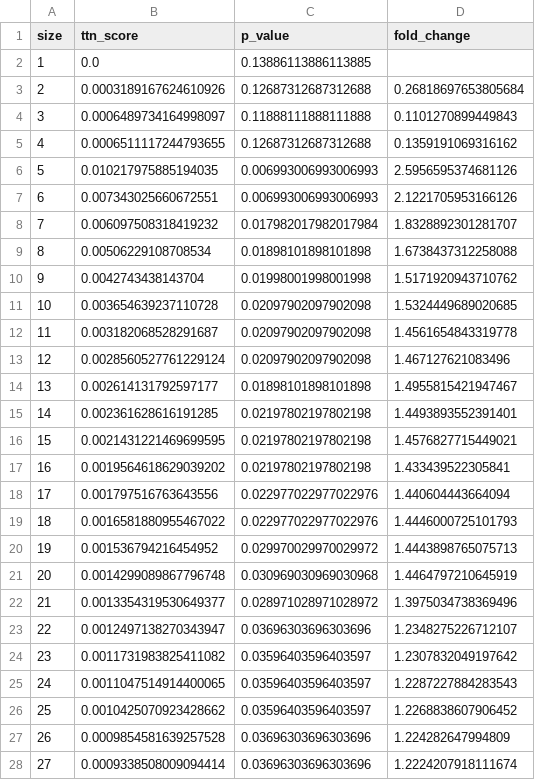
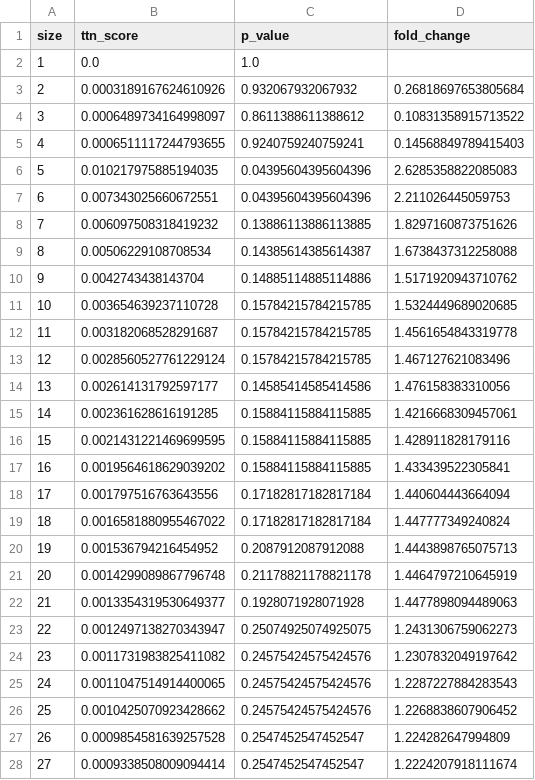
Before and after one commit to ethanoutangoun/chromatin-heart-dev, a CSV file: greedy_clique_size_optimization_results_seed_4275_tf.csv, drawn as a sheet; only a part is shown; the diff covers the shown part only.

```diff
--- a/greedy_clique_size_optimization_results_seed_4275_tf.csv
+++ b/greedy_clique_size_optimization_results_seed_4275_tf.csv
@@ -1,28 +1,28 @@
 size,ttn_score,p_value,fold_change
-1,0.0,0.13886113886113885,
-2,0.0003189167624610926,0.12687312687312688,0.26818697653805684
-3,0.0006489734164998097,0.11888111888111888,0.1101270899449843
-4,0.0006511117244793655,0.12687312687312688,0.1359191069316162
-5,0.010217975885194035,0.006993006993006993,2.5956595374681126
-6,0.007343025660672551,0.006993006993006993,2.1221705953166126
-7,0.006097508318419232,0.017982017982017984,1.8328892301281707
-8,0.00506229108708534,0.01898101898101898,1.6738437312258088
-9,0.0042743438143704,0.01998001998001998,1.5171920943710762
-10,0.003654639237110728,0.02097902097902098,1.5324449689020685
-11,0.003182068528291687,0.02097902097902098,1.4561654843319778
-12,0.0028560527761229124,0.02097902097902098,1.467127621083496
-13,0.002614131792597177,0.01898101898101898,1.4955815421947467
-14,0.002361628616191285,0.02197802197802198,1.4493893552391401
-15,0.0021431221469699595,0.02197802197802198,1.4576827715449021
-16,0.0019564618629039202,0.02197802197802198,1.433439522305841
-17,0.001797516763643556,0.022977022977022976,1.440604443664094
-18,0.0016581880955467022,0.022977022977022976,1.4446000725101793
-19,0.001536794216454952,0.029970029970029972,1.4443898765075713
-20,0.0014299089867796748,0.030969030969030968,1.4464797210645919
-21,0.0013354319530649377,0.028971028971028972,1.3975034738369496
-22,0.0012497138270343947,0.03696303696303696,1.2348275226712107
-23,0.0011731983825411082,0.03596403596403597,1.2307832049197642
-24,0.0011047514914400065,0.03596403596403597,1.2287227884283543
-25,0.0010425070923428662,0.03596403596403597,1.2268838607906452
-26,0.0009854581639257528,0.03696303696303696,1.224282647994809
-27,0.0009338508009094414,0.03696303696303696,1.2224207918111674
+1,0.0,1.0,
+2,0.0003189167624610926,0.932067932067932,0.26818697653805684
+3,0.0006489734164998097,0.8611388611388612,0.10831358915713522
+4,0.0006511117244793655,0.9240759240759241,0.14568849789415403
+5,0.010217975885194035,0.04395604395604396,2.6285358822085083
+6,0.007343025660672551,0.04395604395604396,2.211026445059753
+7,0.006097508318419232,0.13886113886113885,1.8297160873751626
+8,0.00506229108708534,0.14385614385614387,1.6738437312258088
+9,0.0042743438143704,0.14885114885114886,1.5171920943710762
+10,0.003654639237110728,0.15784215784215785,1.5324449689020685
+11,0.003182068528291687,0.15784215784215785,1.4561654843319778
+12,0.0028560527761229124,0.15784215784215785,1.467127621083496
+13,0.002614131792597177,0.14585414585414586,1.476158383310056
+14,0.002361628616191285,0.15884115884115885,1.4216668309457061
+15,0.0021431221469699595,0.15884115884115885,1.428911828179116
+16,0.0019564618629039202,0.15884115884115885,1.433439522305841
+17,0.001797516763643556,0.17182817182817184,1.440604443664094
+18,0.0016581880955467022,0.17182817182817184,1.447777349240824
+19,0.001536794216454952,0.2087912087912088,1.4443898765075713
+20,0.0014299089867796748,0.21178821178821178,1.4464797210645919
+21,0.0013354319530649377,0.1928071928071928,1.4477898094489063
+22,0.0012497138270343947,0.25074925074925075,1.2431306759062273
+23,0.0011731983825411082,0.24575424575424576,1.2307832049197642
+24,0.0011047514914400065,0.24575424575424576,1.2287227884283543
+25,0.0010425070923428662,0.24575424575424576,1.2268838607906452
+26,0.0009854581639257528,0.2547452547452547,1.224282647994809
+27,0.0009338508009094414,0.2547452547452547,1.2224207918111674
```
Also changed, not shown: 5 edited cells elsewhere in this file, 1 other file.
